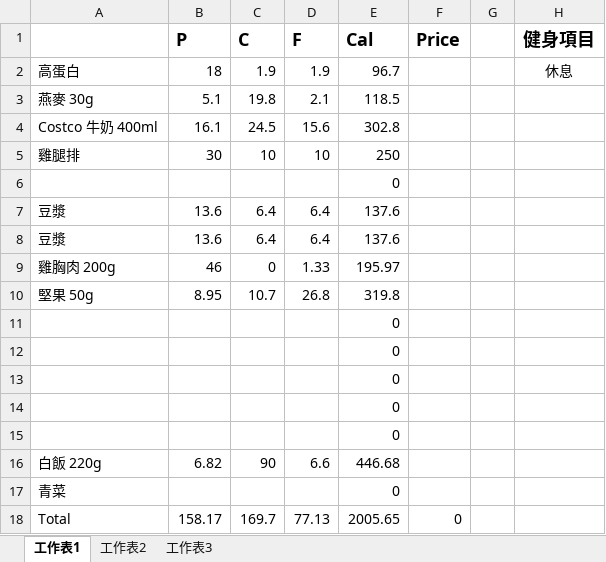
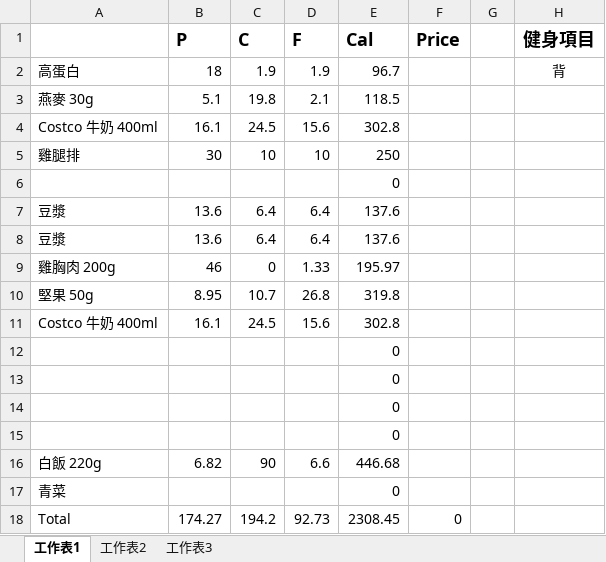
Before and after one commit to thumbe12856/Daily-Eating, an Excel workbook: diary/2019-10-14(L).xlsx, sheet 工作表1, drawn as a sheet; values as stored, in another font and other column widths than the file's, no borders; removed rows and columns are numbered as before the commit, all else as after; the diff names each change by its address in the sheet, - before the commit and + after, or states it on an @@ line.

```diff
--- a/diary/2019-10-14(L).xlsx (sheet 工作表1)
+++ b/diary/2019-10-14(L).xlsx (sheet 工作表1)
-H2 (健身項目): 休息
+H2 (健身項目): 背
-row 11:  |  |  |  | 0
+row 11: Costco 牛奶 400ml | 16.1 | 24.5 | 15.6 | 302.8
-B18 (P): 158.17
+B18 (P): 174.27
-C18 (C): 169.7
+C18 (C): 194.2
-D18 (F): 77.13
+D18 (F): 92.73
-E18 (Cal): 2005.65
+E18 (Cal): 2308.45
```
Also changed, not shown: 1 other file.
